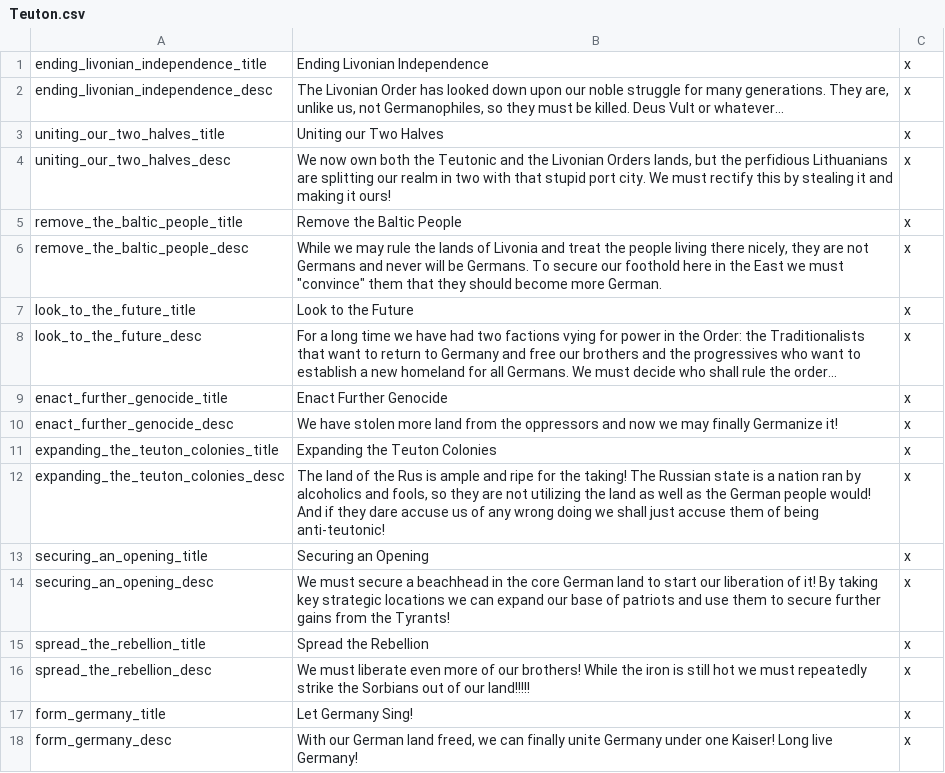
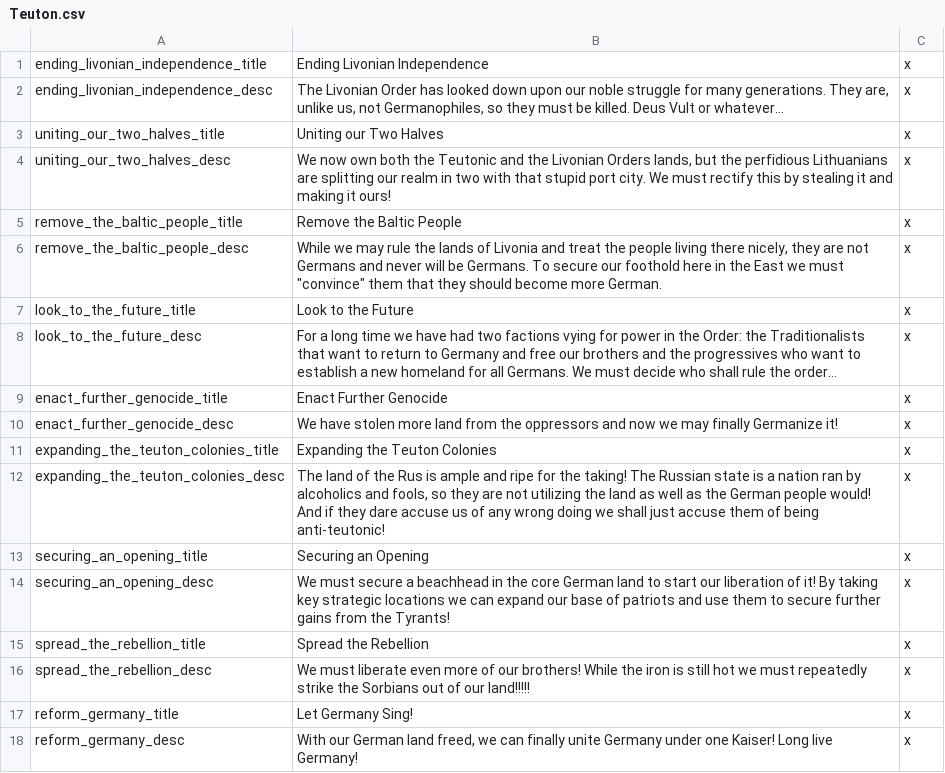
Before and after one commit to Rainbow-Goat/Fall-of-Genghis, a CSV file: RainbowMod/localisation/Teuton.csv, drawn as a sheet.

Commit message:
Flag fix and 1 bug fix
Gave Rostov, Luhansk and Kievan Rus new "generic" flags and fixed an oopsie with the form germany decision

```diff
--- a/RainbowMod/localisation/Teuton.csv
+++ b/RainbowMod/localisation/Teuton.csv
@@ -16,3 +16,3 @@ spread_the_rebellion_title;Spread the Rebellion;x;
 spread_the_rebellion_desc;We must liberate even more of our brothers! While the iron is still hot we must repeatedly strike the Sorbians out of our land!!!!!;x;
-form_germany_title;Let Germany Sing!;x;
-form_germany_desc;With our German land freed, we can finally unite Germany under one Kaiser! Long live Germany!;x;
+reform_germany_title;Let Germany Sing!;x;
+reform_germany_desc;With our German land freed, we can finally unite Germany under one Kaiser! Long live Germany!;x;
```
Also changed, not shown: 10 other files.
